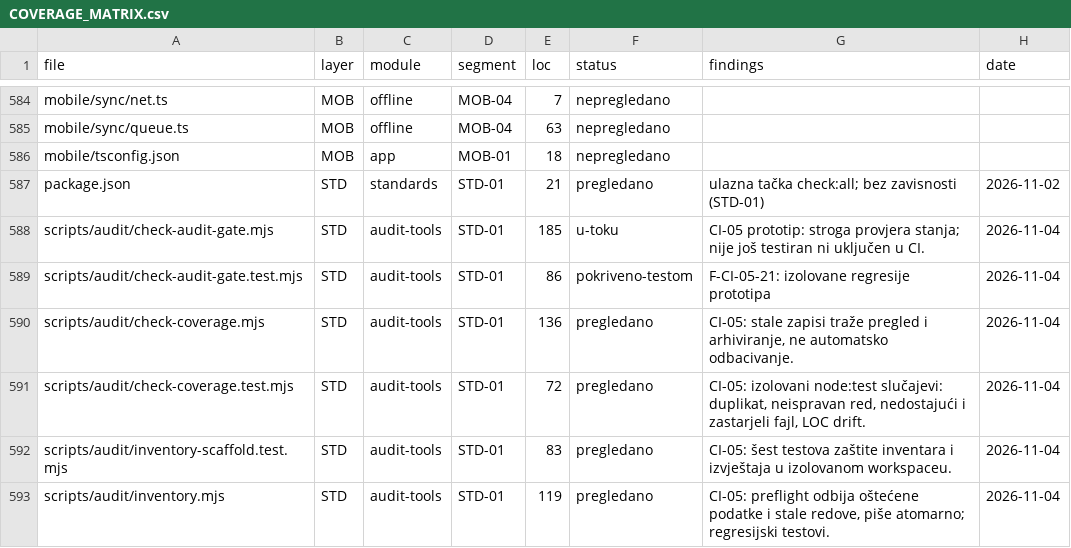
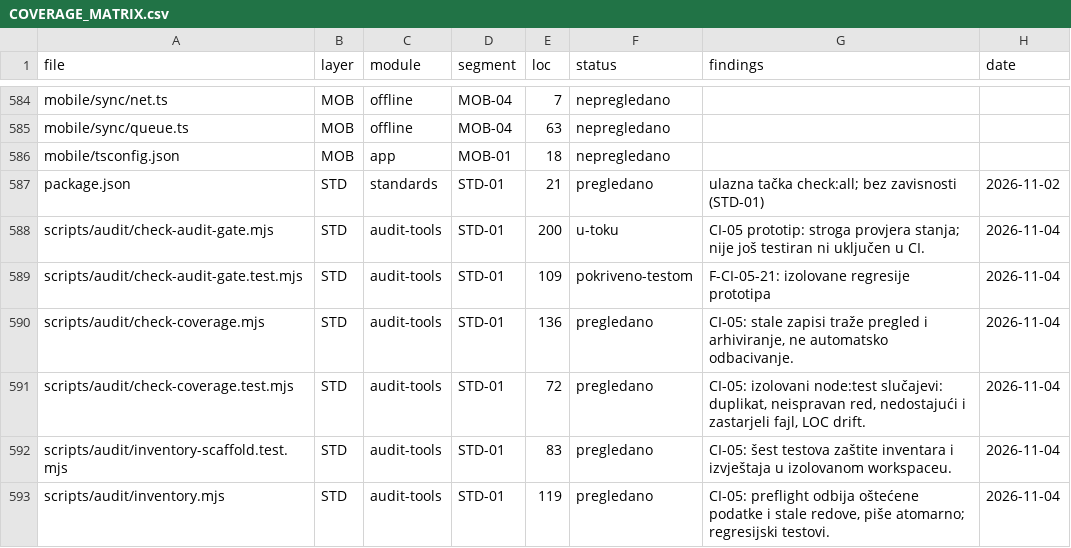
Before and after one commit to mudzy992/gradix, a CSV file: AUDIT/COVERAGE_MATRIX.csv, drawn as a sheet; only a part is shown, gaps mark what is left out.

Commit message:
fix(audit): provjeri suite matricu poslova
Co-authored-by: arena-agent <297053741+arena-agent@users.noreply.github.com>

```diff
--- a/AUDIT/COVERAGE_MATRIX.csv
+++ b/AUDIT/COVERAGE_MATRIX.csv
@@ -587,4 +587,4 @@ mobile/tsconfig.json,MOB,app,MOB-01,18,nepregledano,,
 package.json,STD,standards,STD-01,21,pregledano,ulazna tačka check:all; bez zavisnosti (STD-01),2026-11-02
-scripts/audit/check-audit-gate.mjs,STD,audit-tools,STD-01,185,u-toku,CI-05 prototip: stroga provjera stanja; nije još testiran ni uključen u CI.,2026-11-04
-scripts/audit/check-audit-gate.test.mjs,STD,audit-tools,STD-01,86,pokriveno-testom,F-CI-05-21: izolovane regresije prototipa,2026-11-04
+scripts/audit/check-audit-gate.mjs,STD,audit-tools,STD-01,200,u-toku,CI-05 prototip: stroga provjera stanja; nije još testiran ni uključen u CI.,2026-11-04
+scripts/audit/check-audit-gate.test.mjs,STD,audit-tools,STD-01,109,pokriveno-testom,F-CI-05-21: izolovane regresije prototipa,2026-11-04
 scripts/audit/check-coverage.mjs,STD,audit-tools,STD-01,136,pregledano,"CI-05: stale zapisi traže pregled i arhiviranje, ne automatsko odbacivanje.",2026-11-04
```
Also changed, not shown: 5 other files.
